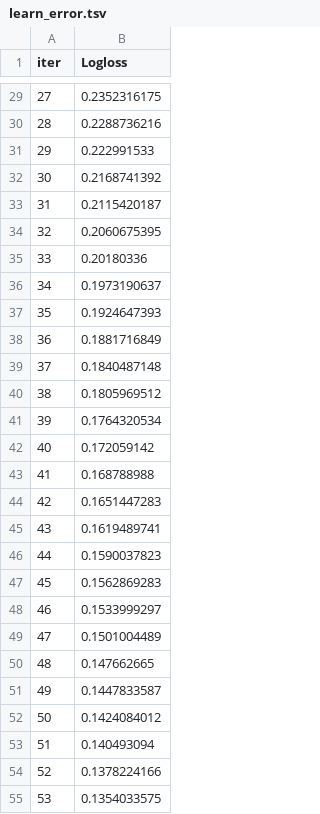
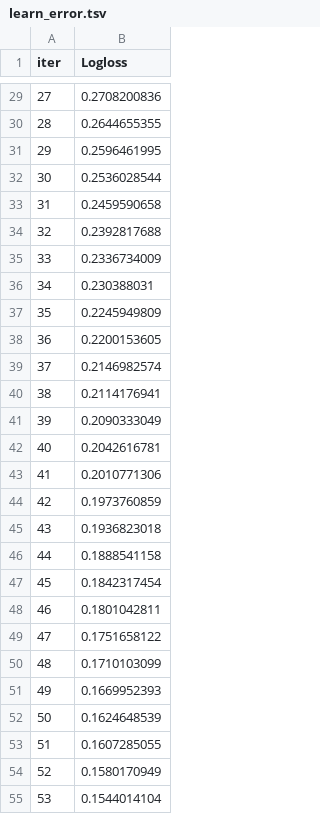
Before and after one commit to mfigueireddo/ciencia-de-dados, a TSV file: src/catboost_info/learn_error.tsv, drawn as a sheet; only a part is shown, gaps mark what is left out; the diff covers the shown part only.

```diff
--- a/src/catboost_info/learn_error.tsv
+++ b/src/catboost_info/learn_error.tsv
@@ -29,27 +29,27 @@ iter	Logloss
-27	0.2352316175
-28	0.2288736216
-29	0.222991533
-30	0.2168741392
-31	0.2115420187
-32	0.2060675395
-33	0.20180336
-34	0.1973190637
-35	0.1924647393
-36	0.1881716849
-37	0.1840487148
-38	0.1805969512
-39	0.1764320534
-40	0.172059142
-41	0.168788988
-42	0.1651447283
-43	0.1619489741
-44	0.1590037823
-45	0.1562869283
-46	0.1533999297
-47	0.1501004489
-48	0.147662665
-49	0.1447833587
-50	0.1424084012
-51	0.140493094
-52	0.1378224166
-53	0.1354033575
+27	0.2708200836
+28	0.2644655355
+29	0.2596461995
+30	0.2536028544
+31	0.2459590658
+32	0.2392817688
+33	0.2336734009
+34	0.230388031
+35	0.2245949809
+36	0.2200153605
+37	0.2146982574
+38	0.2114176941
+39	0.2090333049
+40	0.2042616781
+41	0.2010771306
+42	0.1973760859
+43	0.1936823018
+44	0.1888541158
+45	0.1842317454
+46	0.1801042811
+47	0.1751658122
+48	0.1710103099
+49	0.1669952393
+50	0.1624648539
+51	0.1607285055
+52	0.1580170949
+53	0.1544014104
```
Also changed, not shown: 123 edited cells elsewhere in this file, src/catboost_info/time_left.tsv, 6 other files.
